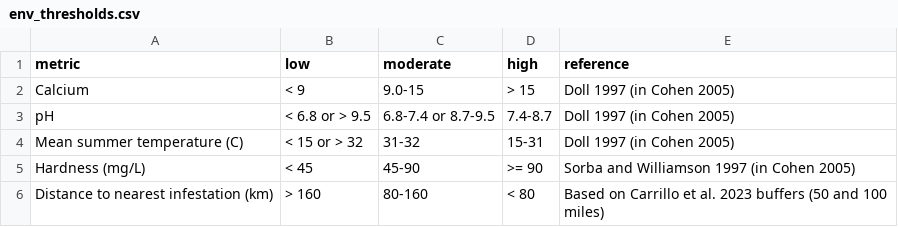
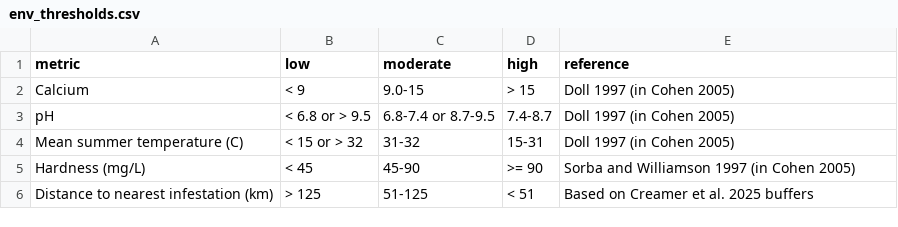
Before and after one commit to ifoxfoot/zebra_mussel_report, a CSV file: data/env_thresholds.csv, drawn as a sheet.

```diff
--- a/data/env_thresholds.csv
+++ b/data/env_thresholds.csv
@@ -5,2 +5,2 @@ Mean summer temperature (C),< 15 or > 32,31-32,15-31,Doll 1997 (in Cohen 2005)
 Hardness (mg/L),< 45,45-90,>= 90,Sorba and Williamson 1997 (in Cohen 2005)
-Distance to nearest infestation (km),> 160,80-160,< 80,Based on Carrillo et al. 2023 buffers (50 and 100 miles)
+Distance to nearest infestation (km),> 125,51-125,< 51,Based on Creamer et al. 2025 buffers
```
Also changed, not shown: risk_thresholds_per_res.csv, 4 other files.
